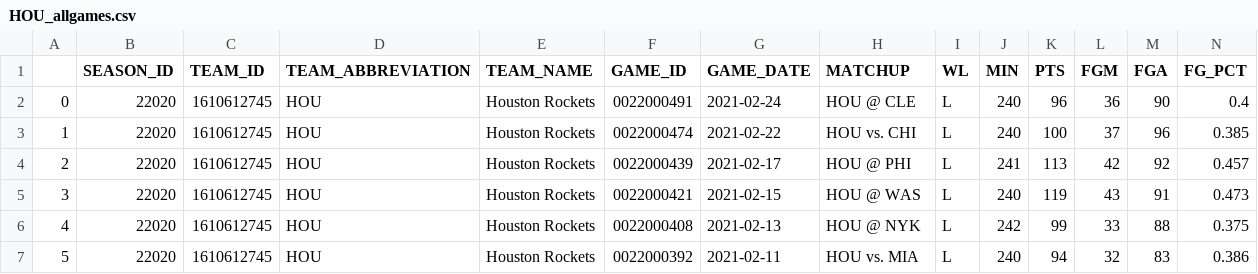
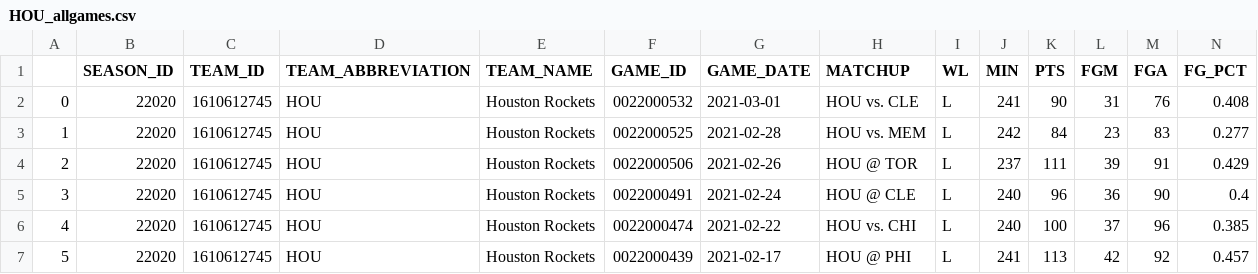
Before and after one commit to EllAchE/nba_tipoff, a CSV file: Data/CSV/season_summary_data/HOU_allgames.csv, drawn as a sheet; only a part is shown; the shorter side is filled out with more unchanged rows; addresses are those after the commit; rows hold the shown columns only; the diff names each change by its address in the sheet, - before the commit and + after, or states it on an @@ line.

```diff
--- a/Data/CSV/season_summary_data/HOU_allgames.csv
+++ b/Data/CSV/season_summary_data/HOU_allgames.csv
+row 2: 0 | 22020 | 1610612745 | HOU | Houston Rockets | 0022000532 | 2021-03-01 | HOU vs. CLE | L | 241 | 90 | 31 | 76 | 0.408
+row 3: 1 | 22020 | 1610612745 | HOU | Houston Rockets | 0022000525 | 2021-02-28 | HOU vs. MEM | L | 242 | 84 | 23 | 83 | 0.277
+row 4: 2 | 22020 | 1610612745 | HOU | Houston Rockets | 0022000506 | 2021-02-26 | HOU @ TOR | L | 237 | 111 | 39 | 91 | 0.429
@@ column A renumbered from row 5 down @@
```
Also changed, not shown: Data/CSV/season_data/tipoff_and_first_score_details_2021_season-test.csv, Data/CSV/season_data/tipoff_and_first_score_details_2021_season.csv, 36 other files.
